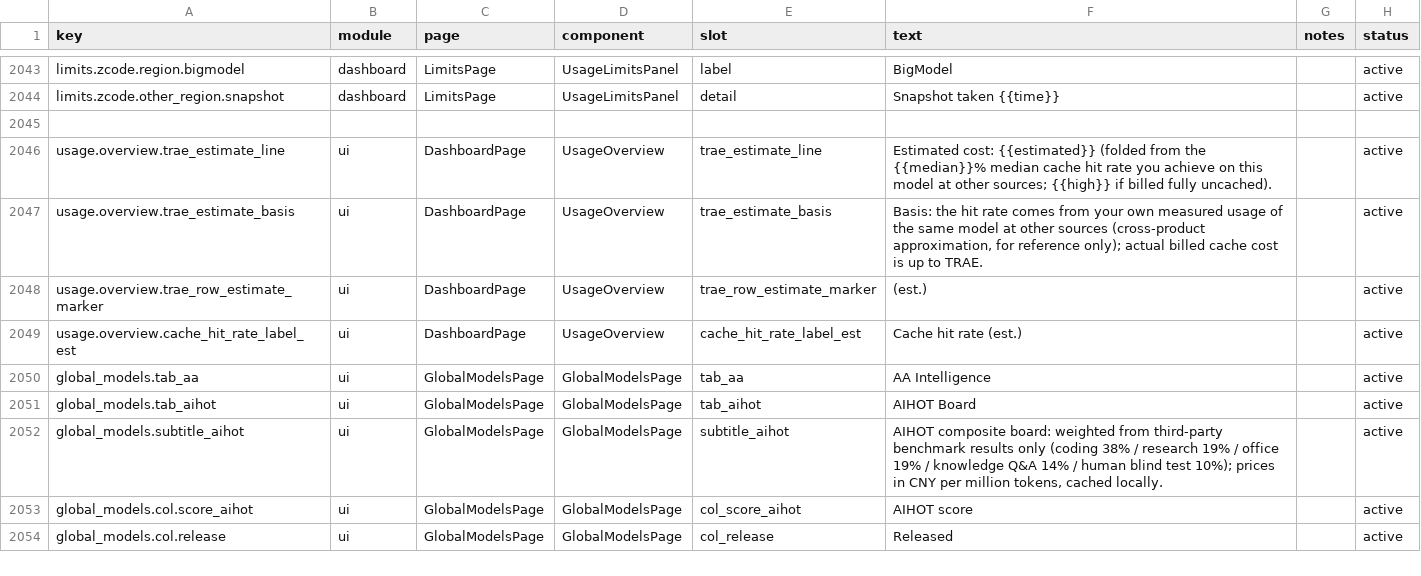
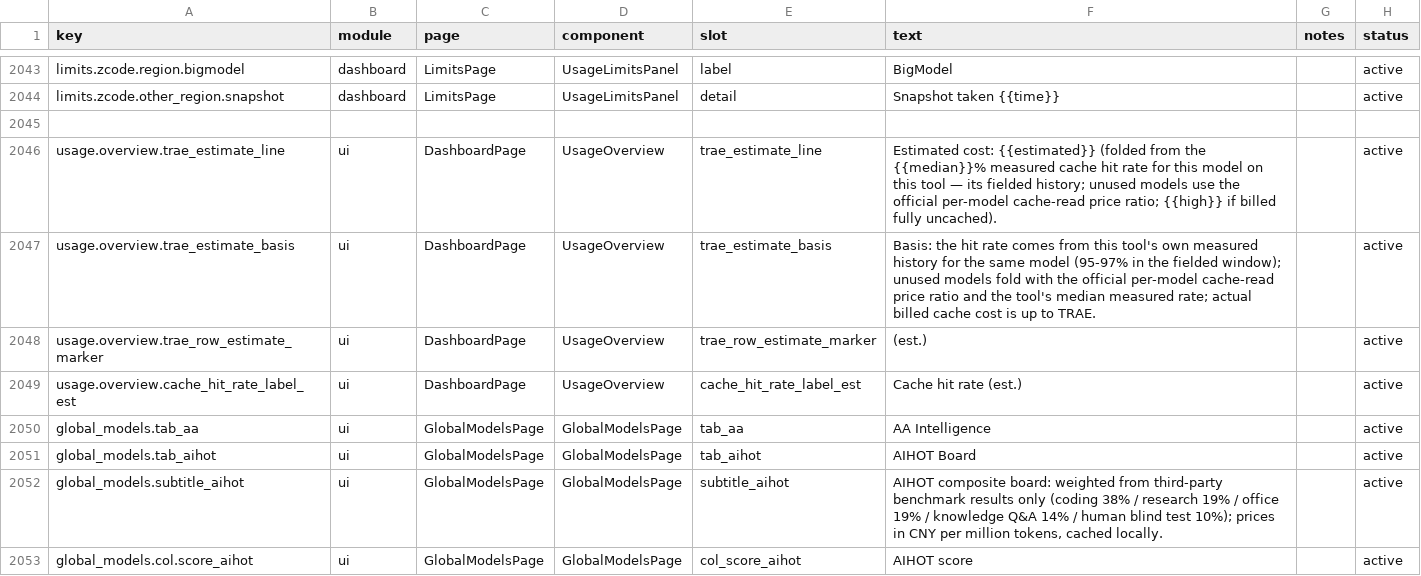
Before and after one commit to 01UNCLEDOG01/TokenTracker-Plus, a CSV file: dashboard/src/content/copy.csv, drawn as a sheet; only a part is shown, gaps mark what is left out; the shorter side is filled out with more unchanged rows.

Commit message:
feat(usage): fold unused TRAE models with official cache pricing and the tool's median rate
Owner ruling 2026-11-07: models with fielded history keep their own
measured hit rate; models the owner never used fold with the OFFICIAL
per-model cache-read price ratio (all of them have one — 0.02-0.2 across
Kimi/GLM/DeepSeek/longcat) times the tool's median measured rate. Without
fielded models or official pricing a row stays at its ceiling — nothing
fabricated. TRAE CN card copy updated to say exactly that.

Real-store sanity: Kimi-K2.7-Code 5,498 -> ~1,249; glm-5.2 11,776 ->
~2,513.

```diff
--- a/dashboard/src/content/copy.csv
+++ b/dashboard/src/content/copy.csv
@@ -2045,4 +2045,4 @@ limits.zcode.other_region.snapshot,dashboard,LimitsPage,UsageLimitsPanel,detail,
 
-usage.overview.trae_estimate_line,ui,DashboardPage,UsageOverview,trae_estimate_line,"Estimated cost: {{estimated}} (folded from the {{median}}% median cache hit rate you achieve on this model at other sources; {{high}} if billed fully uncached).",,active
-usage.overview.trae_estimate_basis,ui,DashboardPage,UsageOverview,trae_estimate_basis,"Basis: the hit rate comes from your own measured usage of the same model at other sources (cross-product approximation, for reference only); actual billed cache cost is up to TRAE.",,active
+usage.overview.trae_estimate_line,ui,DashboardPage,UsageOverview,trae_estimate_line,"Estimated cost: {{estimated}} (folded from the {{median}}% measured cache hit rate for this model on this tool — its fielded history; unused models use the official per-model cache-read price ratio; {{high}} if billed fully uncached).",,active
+usage.overview.trae_estimate_basis,ui,DashboardPage,UsageOverview,trae_estimate_basis,"Basis: the hit rate comes from this tool's own measured history for the same model (95-97% in the fielded window); unused models fold with the official per-model cache-read price ratio and the tool's median measured rate; actual billed cache cost is up to TRAE.",,active
 usage.overview.trae_row_estimate_marker,ui,DashboardPage,UsageOverview,trae_row_estimate_marker,"(est.)",,active
```
Also changed, not shown: 3 other files.
